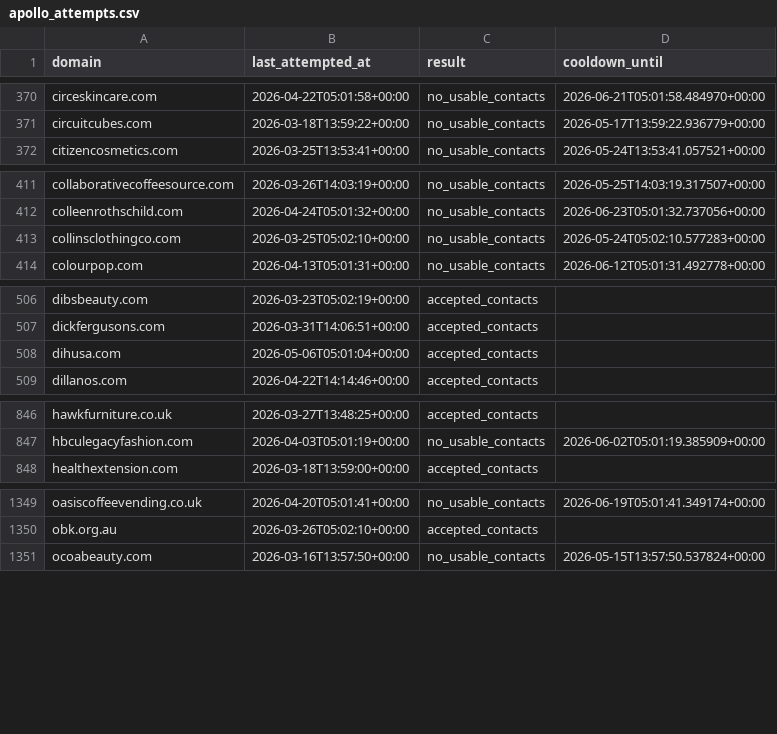
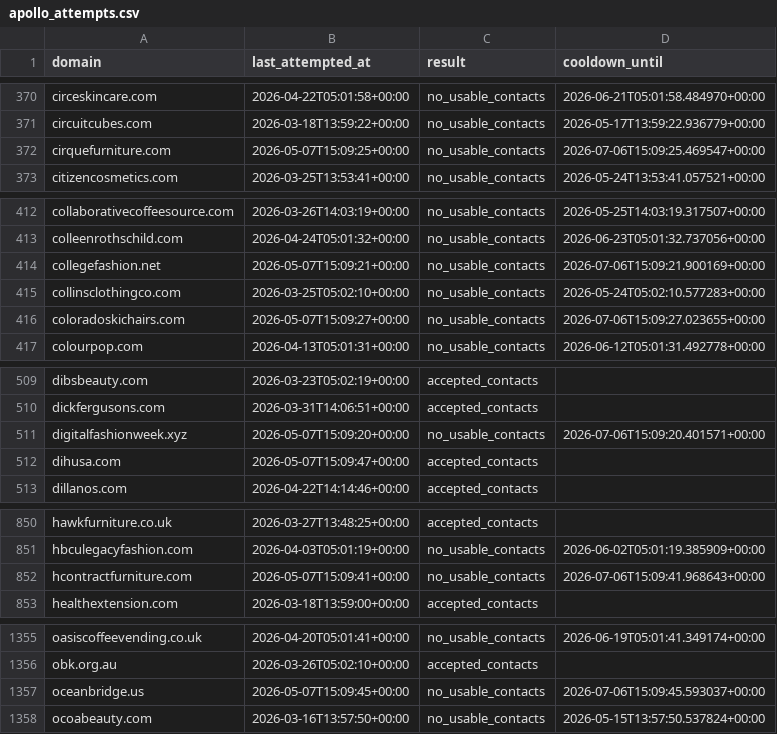
Before and after one commit to david-anata/Lead-scraper, a CSV file: state/apollo_attempts.csv, drawn as a sheet; only a part is shown, gaps mark what is left out; the diff covers the shown part only.

Commit message:
Update Apollo attempts state

```diff
--- a/state/apollo_attempts.csv
+++ b/state/apollo_attempts.csv
@@ -371,2 +371,3 @@ circeskincare.com,2026-04-22T05:01:58+00:00,no_usable_contacts,2026-06-21T05:01:
 circuitcubes.com,2026-03-18T13:59:22+00:00,no_usable_contacts,2026-05-17T13:59:22.936779+00:00
+cirquefurniture.com,2026-05-07T15:09:25+00:00,no_usable_contacts,2026-07-06T15:09:25.469547+00:00
 citizencosmetics.com,2026-03-25T13:53:41+00:00,no_usable_contacts,2026-05-24T13:53:41.057521+00:00
@@ -412,3 +413,5 @@ collaborativecoffeesource.com,2026-03-26T14:03:19+00:00,no_usable_contacts,2026-
 colleenrothschild.com,2026-04-24T05:01:32+00:00,no_usable_contacts,2026-06-23T05:01:32.737056+00:00
+collegefashion.net,2026-05-07T15:09:21+00:00,no_usable_contacts,2026-07-06T15:09:21.900169+00:00
 collinsclothingco.com,2026-03-25T05:02:10+00:00,no_usable_contacts,2026-05-24T05:02:10.577283+00:00
+coloradoskichairs.com,2026-05-07T15:09:27+00:00,no_usable_contacts,2026-07-06T15:09:27.023655+00:00
 colourpop.com,2026-04-13T05:01:31+00:00,no_usable_contacts,2026-06-12T05:01:31.492778+00:00
@@ -507,3 +510,4 @@ dibsbeauty.com,2026-03-23T05:02:19+00:00,accepted_contacts,
 dickfergusons.com,2026-03-31T14:06:51+00:00,accepted_contacts,
-dihusa.com,2026-05-06T05:01:04+00:00,accepted_contacts,
+digitalfashionweek.xyz,2026-05-07T15:09:20+00:00,no_usable_contacts,2026-07-06T15:09:20.401571+00:00
+dihusa.com,2026-05-07T15:09:47+00:00,accepted_contacts,
 dillanos.com,2026-04-22T14:14:46+00:00,accepted_contacts,
@@ -847,2 +851,3 @@ hawkfurniture.co.uk,2026-03-27T13:48:25+00:00,accepted_contacts,
 hbculegacyfashion.com,2026-04-03T05:01:19+00:00,no_usable_contacts,2026-06-02T05:01:19.385909+00:00
+hcontractfurniture.com,2026-05-07T15:09:41+00:00,no_usable_contacts,2026-07-06T15:09:41.968643+00:00
 healthextension.com,2026-03-18T13:59:00+00:00,accepted_contacts,
@@ -1350,2 +1356,3 @@ oasiscoffeevending.co.uk,2026-04-20T05:01:41+00:00,no_usable_contacts,2026-06-19
 obk.org.au,2026-03-26T05:02:10+00:00,accepted_contacts,
+oceanbridge.us,2026-05-07T15:09:45+00:00,no_usable_contacts,2026-07-06T15:09:45.593037+00:00
 ocoabeauty.com,2026-03-16T13:57:50+00:00,no_usable_contacts,2026-05-15T13:57:50.537824+00:00
```
Also changed, not shown: 1 added row and 7 edited cells elsewhere in this file.
